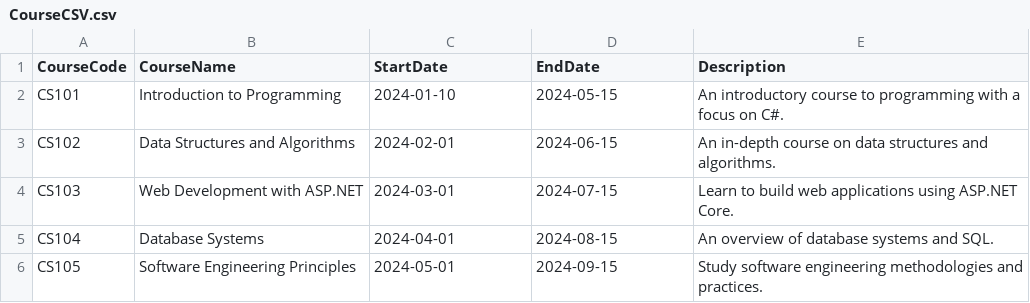
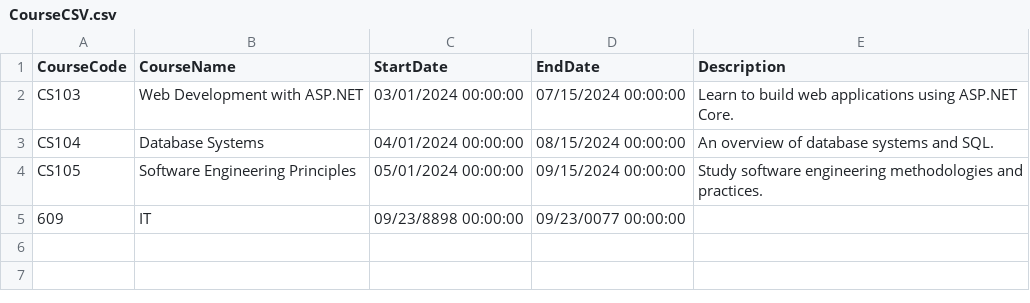
Before and after one commit to baoluong2900/SIMS_SOLID__ASPDotnetCoreRazerPages_Net8, a CSV file: SIMS/DataCSV/CourseCSV.csv, drawn as a sheet.

```diff
--- a/SIMS/DataCSV/CourseCSV.csv
+++ b/SIMS/DataCSV/CourseCSV.csv
@@ -1,6 +1,5 @@
 CourseCode,CourseName,StartDate,EndDate,Description
-CS101,Introduction to Programming,2024-01-10,2024-05-15,An introductory course to programming with a focus on C#.
-CS102,Data Structures and Algorithms,2024-02-01,2024-06-15,An in-depth course on data structures and algorithms.
-CS103,Web Development with ASP.NET,2024-03-01,2024-07-15,Learn to build web applications using ASP.NET Core.
-CS104,Database Systems,2024-04-01,2024-08-15,An overview of database systems and SQL.
-CS105,Software Engineering Principles,2024-05-01,2024-09-15,Study software engineering methodologies and practices.
+CS103,Web Development with ASP.NET,03/01/2024 00:00:00,07/15/2024 00:00:00,Learn to build web applications using ASP.NET Core.
+CS104,Database Systems,04/01/2024 00:00:00,08/15/2024 00:00:00,An overview of database systems and SQL.
+CS105,Software Engineering Principles,05/01/2024 00:00:00,09/15/2024 00:00:00,Study software engineering methodologies and practices.
+609,IT,09/23/8898 00:00:00,09/23/0077 00:00:00,
```
Also changed, not shown: 6 other files.
